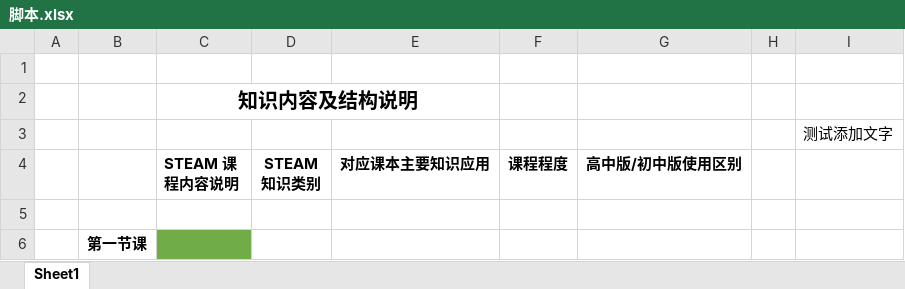
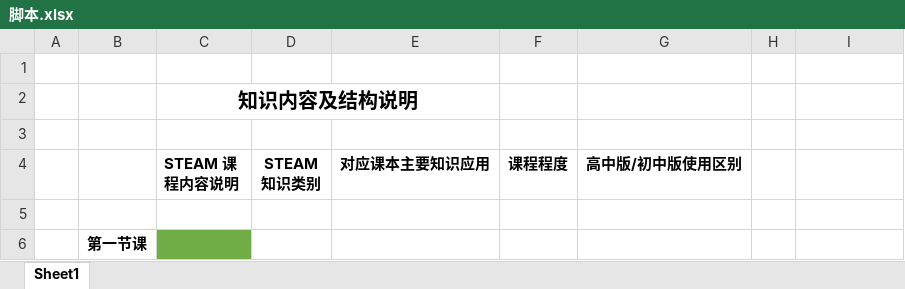
Before and after one commit to linglongbayinhe/-, an Excel workbook: 脚本.xlsx, sheet Sheet1, drawn as a sheet; only a part is shown; values as stored, in another font and other column widths than the file's, no borders; the diff names each change by its address in the sheet, - before the commit and + after, or states it on an @@ line.

Commit message:
Revert "更新 脚本.xlsx"
This reverts commit ddc4772d2dca527307cb8135ce75eeb29b757c14.

```diff
--- a/脚本.xlsx (sheet Sheet1)
+++ b/脚本.xlsx (sheet Sheet1)
-I3: 测试添加文字
+I3: (empty)
```
